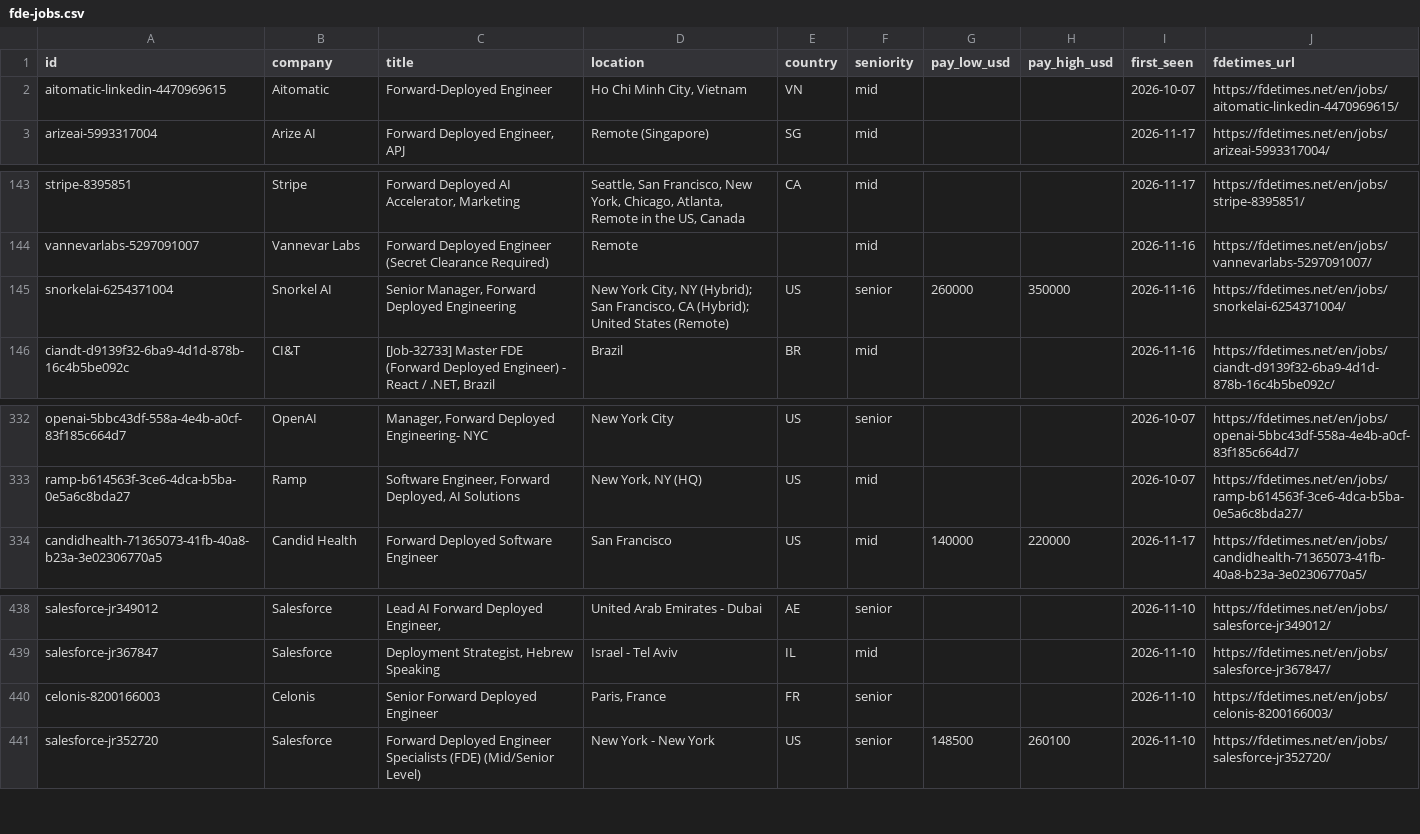
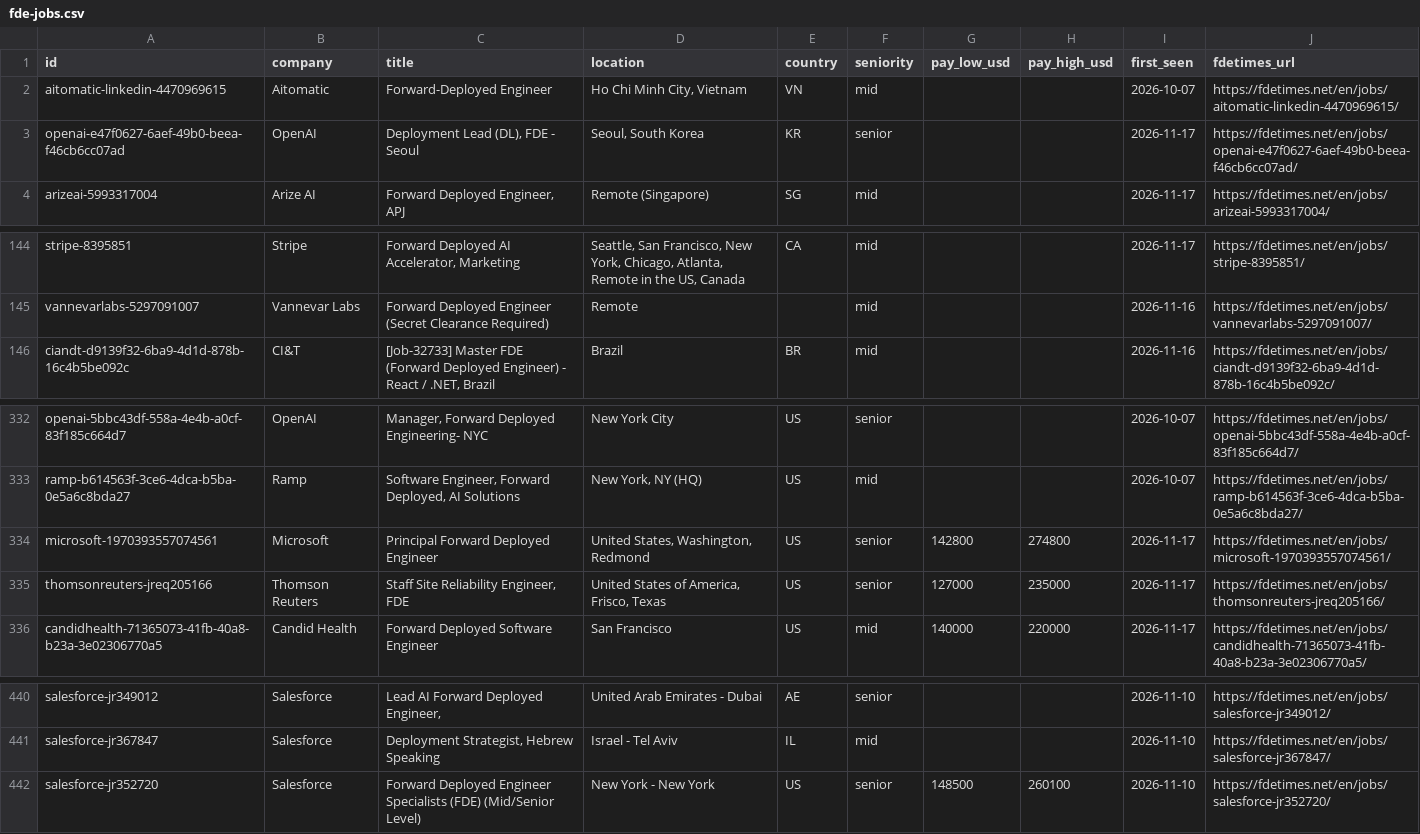
Before and after one commit to stephanelx88/forward-deployed-engineer-jobs, a CSV file: data/fde-jobs.csv, drawn as a sheet; only a part is shown, gaps mark what is left out; removed rows and columns are numbered as before the commit, all else as after; the diff names each change by its address in the sheet, - before the commit and + after, or states it on an @@ line.

Commit message:
data: 2026-11-18 (882 roles, 185 companies)

```diff
--- a/data/fde-jobs.csv
+++ b/data/fde-jobs.csv
+row 3: openai-e47f0627-6aef-49b0-beea-f46cb6cc07ad | OpenAI | Deployment Lead (DL), FDE - Seoul | Seoul, South Korea | KR | senior |  |  | 2026-11-17 | https://fdetimes.net/en/jobs/openai-e47f0627-6aef-49b0-beea-f46cb6cc07ad/
-row 145: snorkelai-6254371004 | Snorkel AI | Senior Manager, Forward Deployed Engineering | New York City, NY (Hybrid); San Francisco, CA (Hybrid); United States (Remote) | US | senior | 260000 | 350000 | 2026-11-16 | https://fdetimes.net/en/jobs/snorkelai-6254371004/
+row 334: microsoft-1970393557074561 | Microsoft | Principal Forward Deployed Engineer | United States, Washington, Redmond | US | senior | 142800 | 274800 | 2026-11-17 | https://fdetimes.net/en/jobs/microsoft-1970393557074561/
+row 335: thomsonreuters-jreq205166 | Thomson Reuters | Staff Site Reliability Engineer, FDE | United States of America, Frisco, Texas | US | senior | 127000 | 235000 | 2026-11-17 | https://fdetimes.net/en/jobs/thomsonreuters-jreq205166/
-row 440: celonis-8200166003 | Celonis | Senior Forward Deployed Engineer | Paris, France | FR | senior |  |  | 2026-11-10 | https://fdetimes.net/en/jobs/celonis-8200166003/
```
Also changed, not shown: 1 other file.
